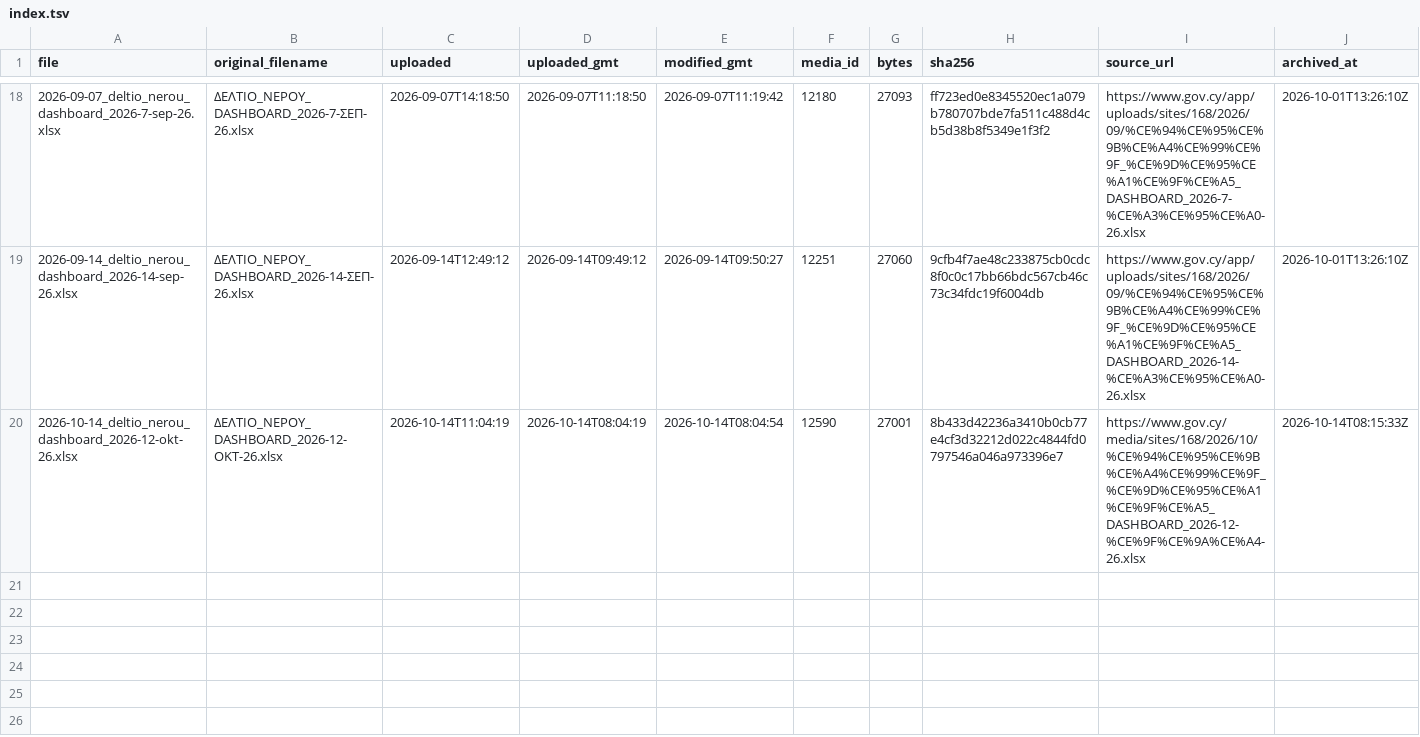
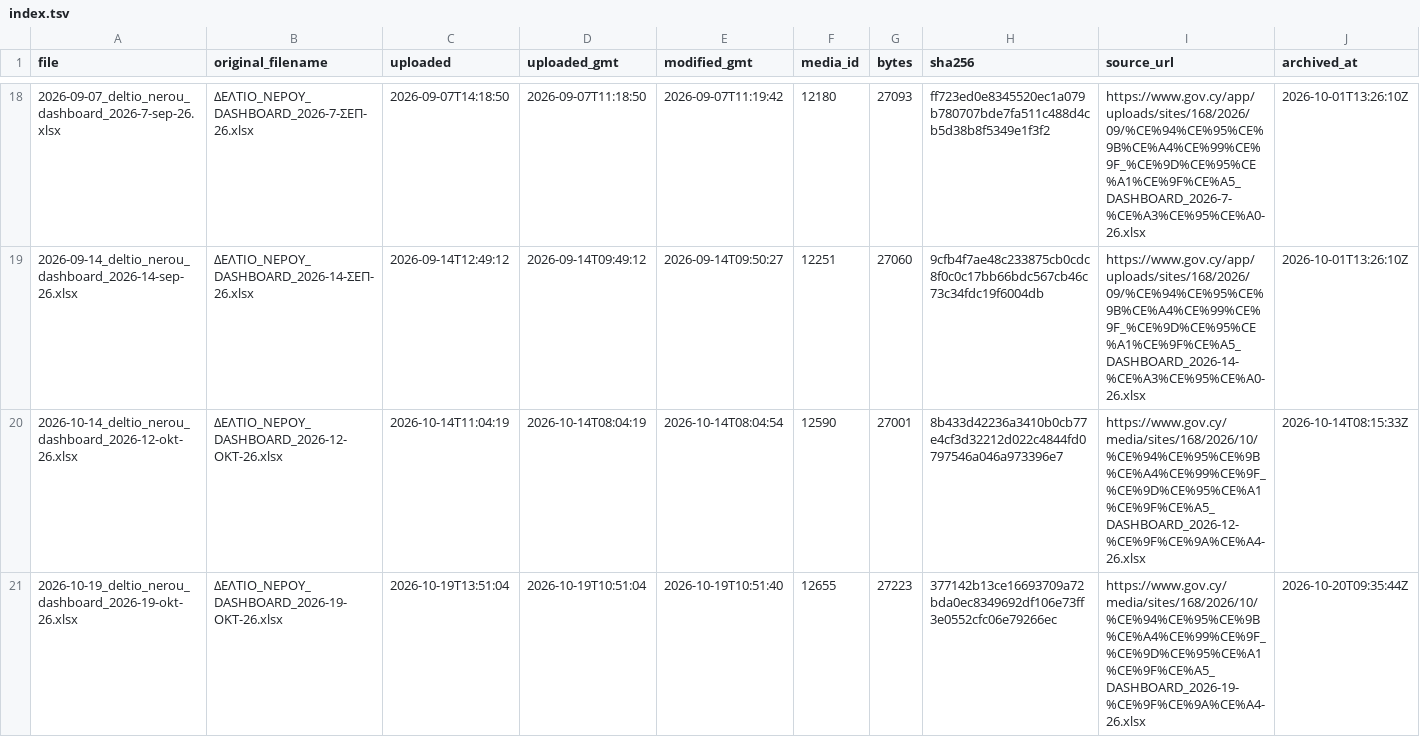
Before and after one commit to vbougay/fragmata.info, a TSV file: data/water-bulletin/index.tsv, drawn as a sheet; only a part is shown, gaps mark what is left out; the diff names each change by its address in the sheet, - before the commit and + after, or states it on an @@ line.

```diff
--- a/data/water-bulletin/index.tsv
+++ b/data/water-bulletin/index.tsv
+row 21: 2026-10-19_deltio_nerou_dashboard_2026-19-okt-26.xlsx | ΔΕΛΤΙΟ_ΝΕΡΟΥ_DASHBOARD_2026-19-ΟΚΤ-26.xlsx | 2026-10-19T13:51:04 | 2026-10-19T10:51:04 | 2026-10-19T10:51:40 | 12655 | 27223 | 377142b13ce16693709a72bda0ec8349692df106e73ff3e0552cfc06e79266ec | https://www.gov.cy/media/sites/168/2026/10/%CE%94%CE%95%CE%9B%CE%A4%CE%99%CE%9F_%CE%9D%CE%95%CE%A1%CE%9F%CE%A5_DASHBOARD_2026-19-%CE%9F%CE%9A%CE%A4-26.xlsx | 2026-10-20T09:35:44Z
```
Also changed, not shown: 9 other files.
